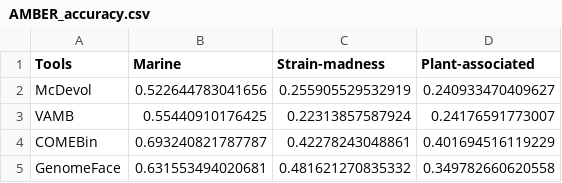
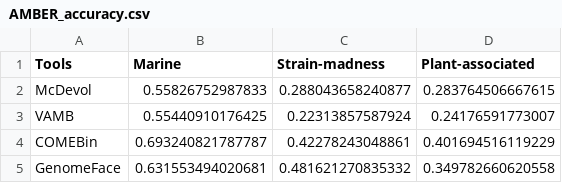
Before and after one commit to soedinglab/binning_benchmarking, a CSV file: results/AMBER_accuracy.csv, drawn as a sheet.

```diff
--- a/results/AMBER_accuracy.csv
+++ b/results/AMBER_accuracy.csv
@@ -1,3 +1,3 @@
 Tools	Marine	Strain-madness	Plant-associated
-McDevol	0.522644783041656	0.255905529532919	0.240933470409627
+McDevol	0.55826752987833	0.288043658240877	0.283764506667615
 VAMB	0.55440910176425	0.22313857587924	0.24176591773007
```
Also changed, not shown: results/AMBER_average_purity_completeness_bp.csv, results/goldstandard_pooled_amber.csv, 9 other files.
